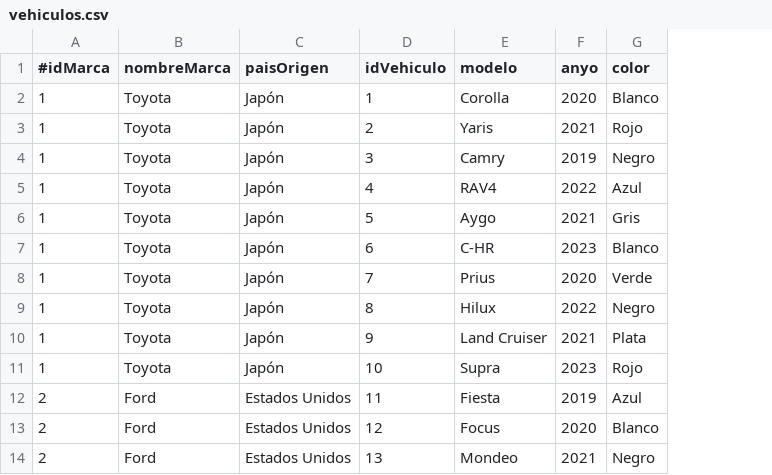
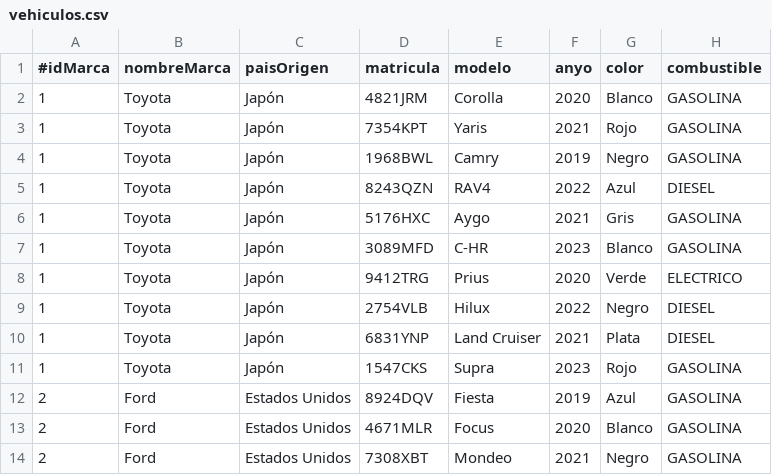
Before and after one commit to bvivess/PRG, a CSV file: EXAMENS/EX_EXTRAORDINARIO/src/ex_extraordinario/vehiculos.csv, drawn as a sheet; only a part is shown; removed rows and columns are numbered as before the commit, all else as after; the diff names each change by its address in the sheet, - before the commit and + after, or states it on an @@ line.

Commit message:
Initial

```diff
--- a/EXAMENS/EX_EXTRAORDINARIO/src/ex_extraordinario/vehiculos.csv
+++ b/EXAMENS/EX_EXTRAORDINARIO/src/ex_extraordinario/vehiculos.csv
-column D (idVehiculo), rows 2-14: 1 | 2 | 3 | 4 | 5 | 6 | 7 | 8 | 9 | 10 | 11 | 12 | 13
+column D (matricula), rows 2-14: 4821JRM | 7354KPT | 1968BWL | 8243QZN | 5176HXC | 3089MFD | 9412TRG | 2754VLB | 6831YNP | 1547CKS | 8924DQV | 4671MLR | 7308XBT
+column H (combustible), rows 2-14: GASOLINA | GASOLINA | GASOLINA | DIESEL | GASOLINA | GASOLINA | ELECTRICO | DIESEL | DIESEL | GASOLINA | GASOLINA | GASOLINA | GASOLINA
```
